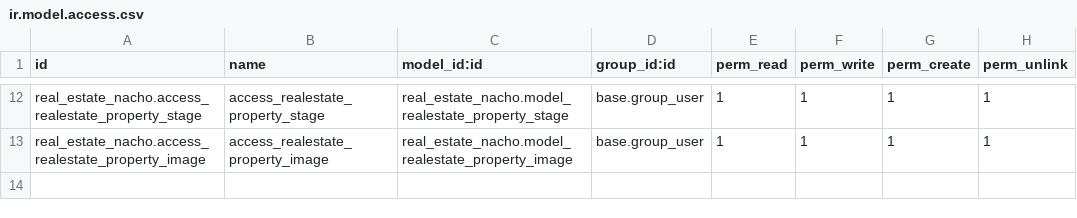
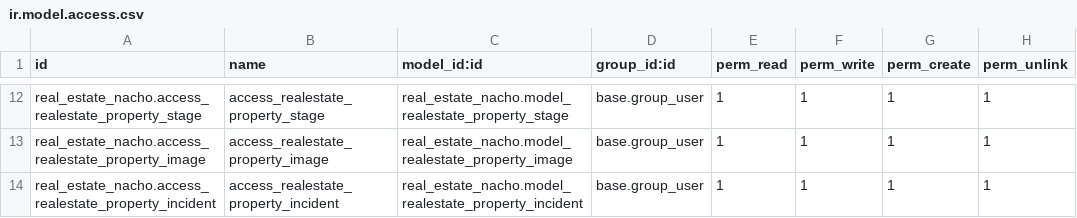
Before and after one commit to Azurestyle/cursoaeodoo2026, a CSV file: real_estate_nacho/security/ir.model.access.csv, drawn as a sheet; only a part is shown, gaps mark what is left out; the diff names each change by its address in the sheet, - before the commit and + after, or states it on an @@ line.

```diff
--- a/real_estate_nacho/security/ir.model.access.csv
+++ b/real_estate_nacho/security/ir.model.access.csv
+row 14: real_estate_nacho.access_realestate_property_incident | access_realestate_property_incident | real_estate_nacho.model_realestate_property_incident | base.group_user | 1 | 1 | 1 | 1
```
Also changed, not shown: 9 other files.
